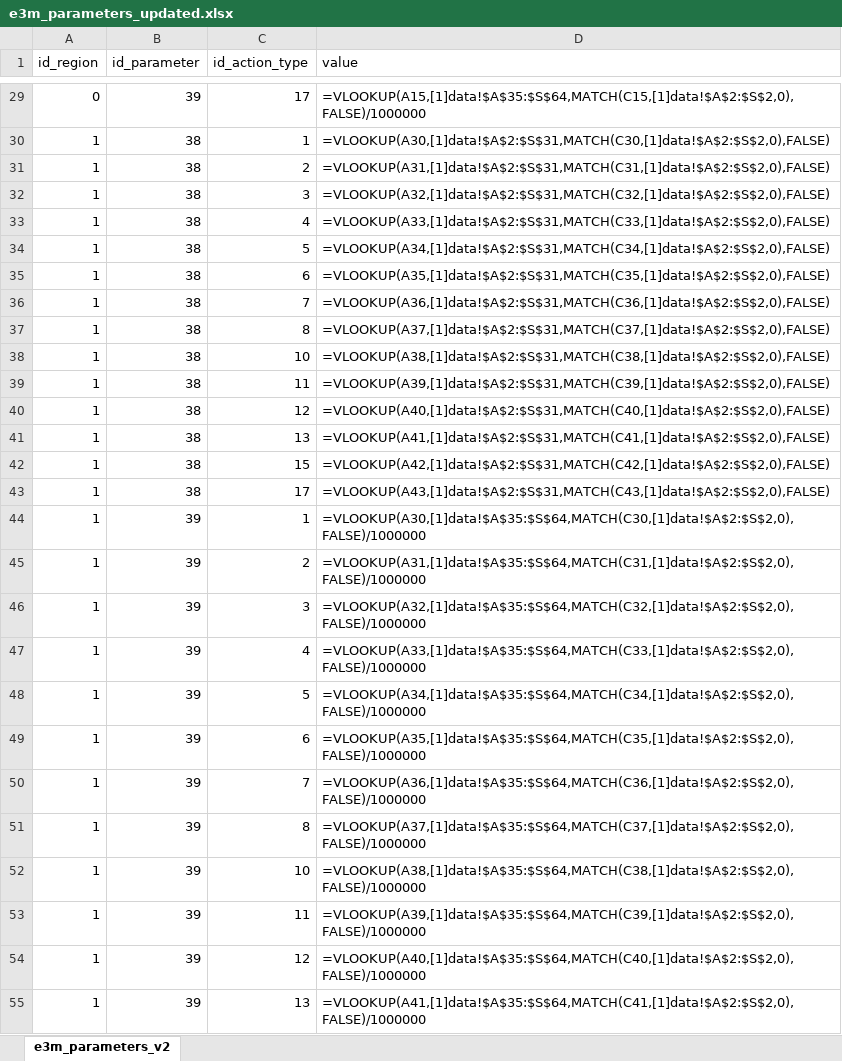
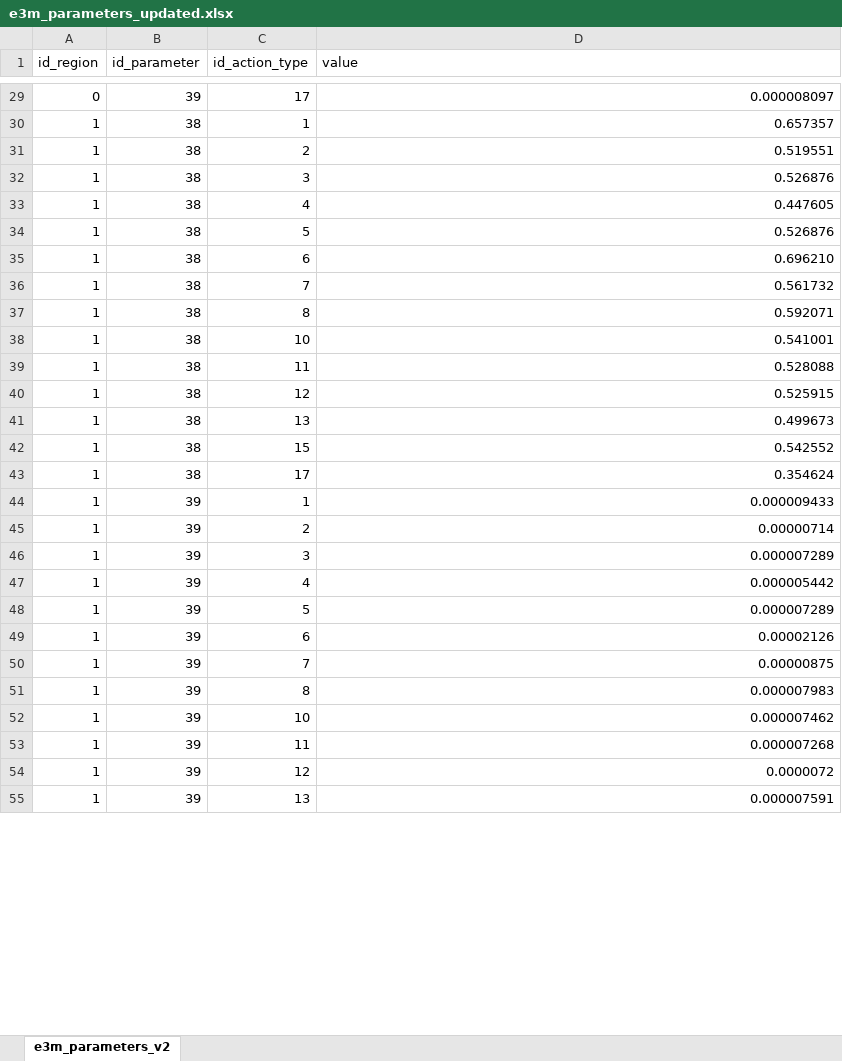
Before and after one commit to fraunhofer-isi/micat, an Excel workbook: import/raw_data/e3m/e3m_parameters_updated.xlsx, sheet e3m_parameters_v2, drawn as a sheet; only a part is shown, gaps mark what is left out; values as stored, in another font and other column widths than the file's, no borders; formulas are shown in place of their values; the diff covers the shown part only; the diff names each change by its address in the sheet, - before the commit and + after, or states it on an @@ line.

Commit message:
Updated IIASA emission data

```diff
--- a/import/raw_data/e3m/e3m_parameters_updated.xlsx (sheet e3m_parameters_v2)
+++ b/import/raw_data/e3m/e3m_parameters_updated.xlsx (sheet e3m_parameters_v2)
-D29 (value): =VLOOKUP(A15,[1]data!$A$35:$S$64,MATCH(C15,[1]data!$A$2:$S$2,0),FALSE)/1000000
+D29 (value): 0.000008097
-D30 (value): =VLOOKUP(A30,[1]data!$A$2:$S$31,MATCH(C30,[1]data!$A$2:$S$2,0),FALSE)
+D30 (value): 0.657357
-D31 (value): =VLOOKUP(A31,[1]data!$A$2:$S$31,MATCH(C31,[1]data!$A$2:$S$2,0),FALSE)
+D31 (value): 0.519551
-D32 (value): =VLOOKUP(A32,[1]data!$A$2:$S$31,MATCH(C32,[1]data!$A$2:$S$2,0),FALSE)
+D32 (value): 0.526876
-D33 (value): =VLOOKUP(A33,[1]data!$A$2:$S$31,MATCH(C33,[1]data!$A$2:$S$2,0),FALSE)
+D33 (value): 0.447605
-D34 (value): =VLOOKUP(A34,[1]data!$A$2:$S$31,MATCH(C34,[1]data!$A$2:$S$2,0),FALSE)
+D34 (value): 0.526876
-D35 (value): =VLOOKUP(A35,[1]data!$A$2:$S$31,MATCH(C35,[1]data!$A$2:$S$2,0),FALSE)
+D35 (value): 0.696210
-D36 (value): =VLOOKUP(A36,[1]data!$A$2:$S$31,MATCH(C36,[1]data!$A$2:$S$2,0),FALSE)
+D36 (value): 0.561732
-D37 (value): =VLOOKUP(A37,[1]data!$A$2:$S$31,MATCH(C37,[1]data!$A$2:$S$2,0),FALSE)
+D37 (value): 0.592071
-D38 (value): =VLOOKUP(A38,[1]data!$A$2:$S$31,MATCH(C38,[1]data!$A$2:$S$2,0),FALSE)
+D38 (value): 0.541001
-D39 (value): =VLOOKUP(A39,[1]data!$A$2:$S$31,MATCH(C39,[1]data!$A$2:$S$2,0),FALSE)
+D39 (value): 0.528088
-D40 (value): =VLOOKUP(A40,[1]data!$A$2:$S$31,MATCH(C40,[1]data!$A$2:$S$2,0),FALSE)
+D40 (value): 0.525915
-D41 (value): =VLOOKUP(A41,[1]data!$A$2:$S$31,MATCH(C41,[1]data!$A$2:$S$2,0),FALSE)
+D41 (value): 0.499673
-D42 (value): =VLOOKUP(A42,[1]data!$A$2:$S$31,MATCH(C42,[1]data!$A$2:$S$2,0),FALSE)
+D42 (value): 0.542552
-D43 (value): =VLOOKUP(A43,[1]data!$A$2:$S$31,MATCH(C43,[1]data!$A$2:$S$2,0),FALSE)
+D43 (value): 0.354624
-D44 (value): =VLOOKUP(A30,[1]data!$A$35:$S$64,MATCH(C30,[1]data!$A$2:$S$2,0),FALSE)/1000000
+D44 (value): 0.000009433
-D45 (value): =VLOOKUP(A31,[1]data!$A$35:$S$64,MATCH(C31,[1]data!$A$2:$S$2,0),FALSE)/1000000
+D45 (value): 0.00000714
-D46 (value): =VLOOKUP(A32,[1]data!$A$35:$S$64,MATCH(C32,[1]data!$A$2:$S$2,0),FALSE)/1000000
+D46 (value): 0.000007289
-D47 (value): =VLOOKUP(A33,[1]data!$A$35:$S$64,MATCH(C33,[1]data!$A$2:$S$2,0),FALSE)/1000000
+D47 (value): 0.000005442
-D48 (value): =VLOOKUP(A34,[1]data!$A$35:$S$64,MATCH(C34,[1]data!$A$2:$S$2,0),FALSE)/1000000
+D48 (value): 0.000007289
-D49 (value): =VLOOKUP(A35,[1]data!$A$35:$S$64,MATCH(C35,[1]data!$A$2:$S$2,0),FALSE)/1000000
+D49 (value): 0.00002126
-D50 (value): =VLOOKUP(A36,[1]data!$A$35:$S$64,MATCH(C36,[1]data!$A$2:$S$2,0),FALSE)/1000000
+D50 (value): 0.00000875
-D51 (value): =VLOOKUP(A37,[1]data!$A$35:$S$64,MATCH(C37,[1]data!$A$2:$S$2,0),FALSE)/1000000
+D51 (value): 0.000007983
-D52 (value): =VLOOKUP(A38,[1]data!$A$35:$S$64,MATCH(C38,[1]data!$A$2:$S$2,0),FALSE)/1000000
+D52 (value): 0.000007462
-D53 (value): =VLOOKUP(A39,[1]data!$A$35:$S$64,MATCH(C39,[1]data!$A$2:$S$2,0),FALSE)/1000000
+D53 (value): 0.000007268
-D54 (value): =VLOOKUP(A40,[1]data!$A$35:$S$64,MATCH(C40,[1]data!$A$2:$S$2,0),FALSE)/1000000
+D54 (value): 0.0000072
-D55 (value): =VLOOKUP(A41,[1]data!$A$35:$S$64,MATCH(C41,[1]data!$A$2:$S$2,0),FALSE)/1000000
+D55 (value): 0.000007591
```
Also changed, not shown: 757 edited cells elsewhere in this sheet, 5 other files.
